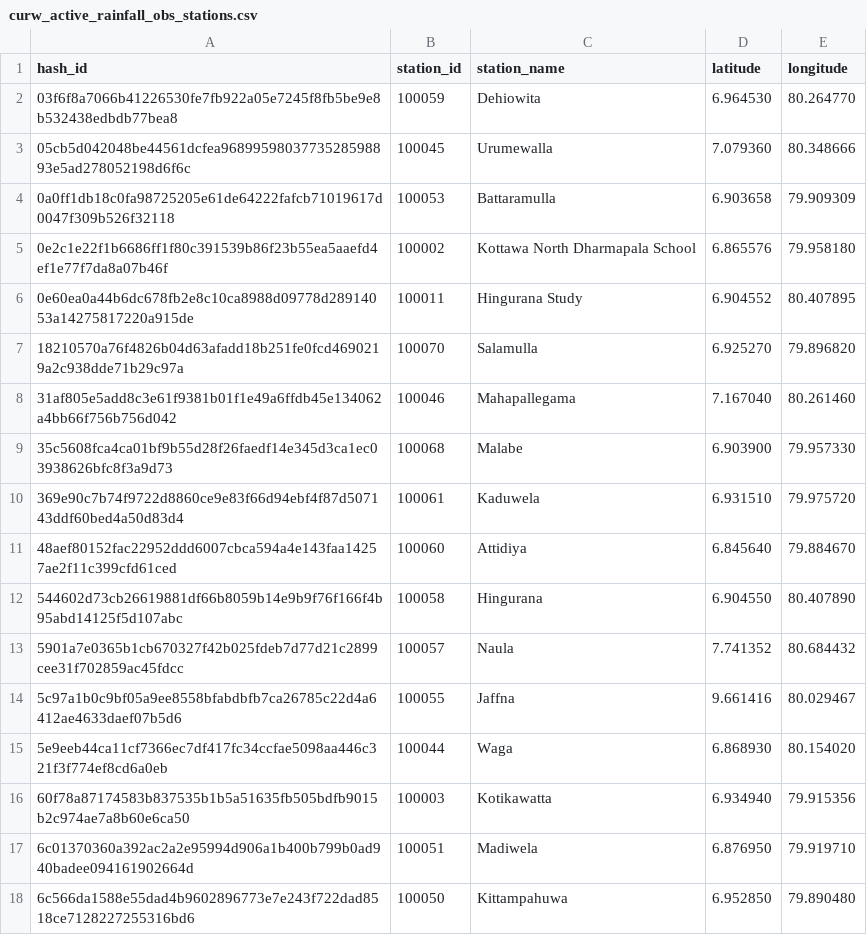
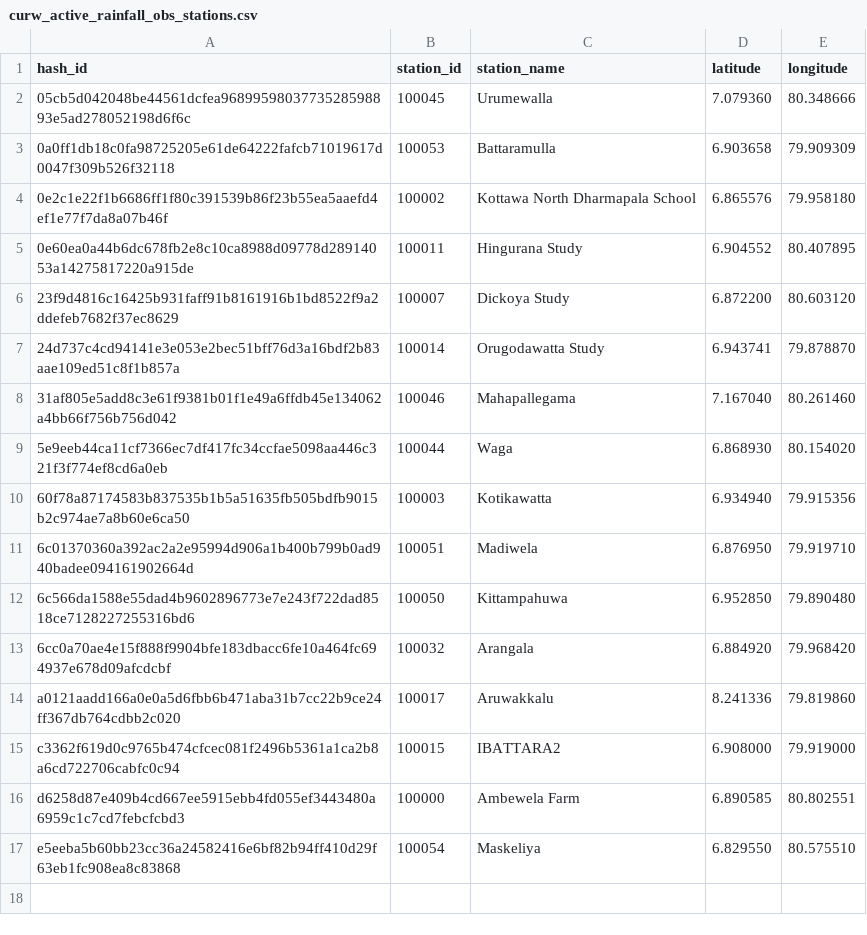
Before and after one commit to CUrW-SL/event_sim_utils, a CSV file: grids/obs_stations/rainfall/curw_active_rainfall_obs_stations.csv, drawn as a sheet; only a part is shown; the shorter side is filled out with more unchanged rows; removed rows and columns are numbered as before the commit, all else as after; the diff covers the shown part only; the diff names each change by its address in the sheet, - before the commit and + after, or states it on an @@ line.

```diff
--- a/grids/obs_stations/rainfall/curw_active_rainfall_obs_stations.csv
+++ b/grids/obs_stations/rainfall/curw_active_rainfall_obs_stations.csv
-row 2: 03f6f8a7066b41226530fe7fb922a05e7245f8fb5be9e8b532438edbdb77bea8 | 100059 | Dehiowita | 6.964530 | 80.264770
-row 7: 18210570a76f4826b04d63afadd18b251fe0fcd4690219a2c938dde71b29c97a | 100070 | Salamulla | 6.925270 | 79.896820
+row 6: 23f9d4816c16425b931faff91b8161916b1bd8522f9a2ddefeb7682f37ec8629 | 100007 | Dickoya Study | 6.872200 | 80.603120
+row 7: 24d737c4cd94141e3e053e2bec51bff76d3a16bdf2b83aae109ed51c8f1b857a | 100014 | Orugodawatta Study | 6.943741 | 79.878870
-row 9: 35c5608fca4ca01bf9b55d28f26faedf14e345d3ca1ec03938626bfc8f3a9d73 | 100068 | Malabe | 6.903900 | 79.957330
-row 10: 369e90c7b74f9722d8860ce9e83f66d94ebf4f87d507143ddf60bed4a50d83d4 | 100061 | Kaduwela | 6.931510 | 79.975720
-row 11: 48aef80152fac22952ddd6007cbca594a4e143faa14257ae2f11c399cfd61ced | 100060 | Attidiya | 6.845640 | 79.884670
-row 12: 544602d73cb26619881df66b8059b14e9b9f76f166f4b95abd14125f5d107abc | 100058 | Hingurana | 6.904550 | 80.407890
-row 13: 5901a7e0365b1cb670327f42b025fdeb7d77d21c2899cee31f702859ac45fdcc | 100057 | Naula | 7.741352 | 80.684432
-row 14: 5c97a1b0c9bf05a9ee8558bfabdbfb7ca26785c22d4a6412ae4633daef07b5d6 | 100055 | Jaffna | 9.661416 | 80.029467
```
Also changed, not shown: 12 removed rows elsewhere in this file, 2 other files.
